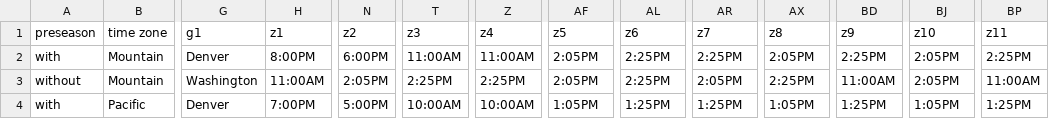
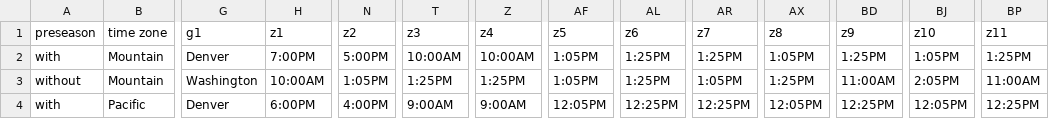
Before and after one commit to DannyLiehr/MailShark-FootballScheduler, a CSV file: CSV/Arizona Cardinals.csv, drawn as a sheet; only a part is shown, gaps mark what is left out; the diff covers the shown part only; the diff names each change by its address in the sheet, - before the commit and + after, or states it on an @@ line.

```diff
--- a/CSV/Arizona Cardinals.csv
+++ b/CSV/Arizona Cardinals.csv
-H2 (z1): 8:00PM
+H2 (z1): 7:00PM
-N2 (z2): 6:00PM
+N2 (z2): 5:00PM
-T2 (z3): 11:00AM
+T2 (z3): 10:00AM
-Z2 (z4): 11:00AM
+Z2 (z4): 10:00AM
-AF2:AF3 (z5): 2:05PM
+AF2:AF3 (z5): 1:05PM
-AL2:AL3 (z6): 2:25PM
+AL2:AL3 (z6): 1:25PM
-AR2 (z7): 2:25PM
+AR2 (z7): 1:25PM
-AX2 (z8): 2:05PM
+AX2 (z8): 1:05PM
-BD2 (z9): 2:25PM
+BD2 (z9): 1:25PM
-BJ2 (z10): 2:05PM
+BJ2 (z10): 1:05PM
-BP2 (z11): 2:25PM
+BP2 (z11): 1:25PM
-H3 (z1): 11:00AM
+H3 (z1): 10:00AM
-N3 (z2): 2:05PM
+N3 (z2): 1:05PM
-T3 (z3): 2:25PM
+T3 (z3): 1:25PM
-Z3 (z4): 2:25PM
+Z3 (z4): 1:25PM
-AR3 (z7): 2:05PM
+AR3 (z7): 1:05PM
-AX3 (z8): 2:25PM
+AX3 (z8): 1:25PM
-H4 (z1): 7:00PM
+H4 (z1): 6:00PM
-N4 (z2): 5:00PM
+N4 (z2): 4:00PM
-T4 (z3): 10:00AM
+T4 (z3): 9:00AM
-Z4 (z4): 10:00AM
+Z4 (z4): 9:00AM
-AF4 (z5): 1:05PM
+AF4 (z5): 12:05PM
-AL4 (z6): 1:25PM
+AL4 (z6): 12:25PM
-AR4 (z7): 1:25PM
+AR4 (z7): 12:25PM
-AX4 (z8): 1:05PM
+AX4 (z8): 12:05PM
-BD4 (z9): 1:25PM
+BD4 (z9): 12:25PM
-BJ4 (z10): 1:05PM
+BJ4 (z10): 12:05PM
-BP4 (z11): 1:25PM
+BP4 (z11): 12:25PM
```
Also changed, not shown: 46 edited cells elsewhere in this file, 9 other files.
